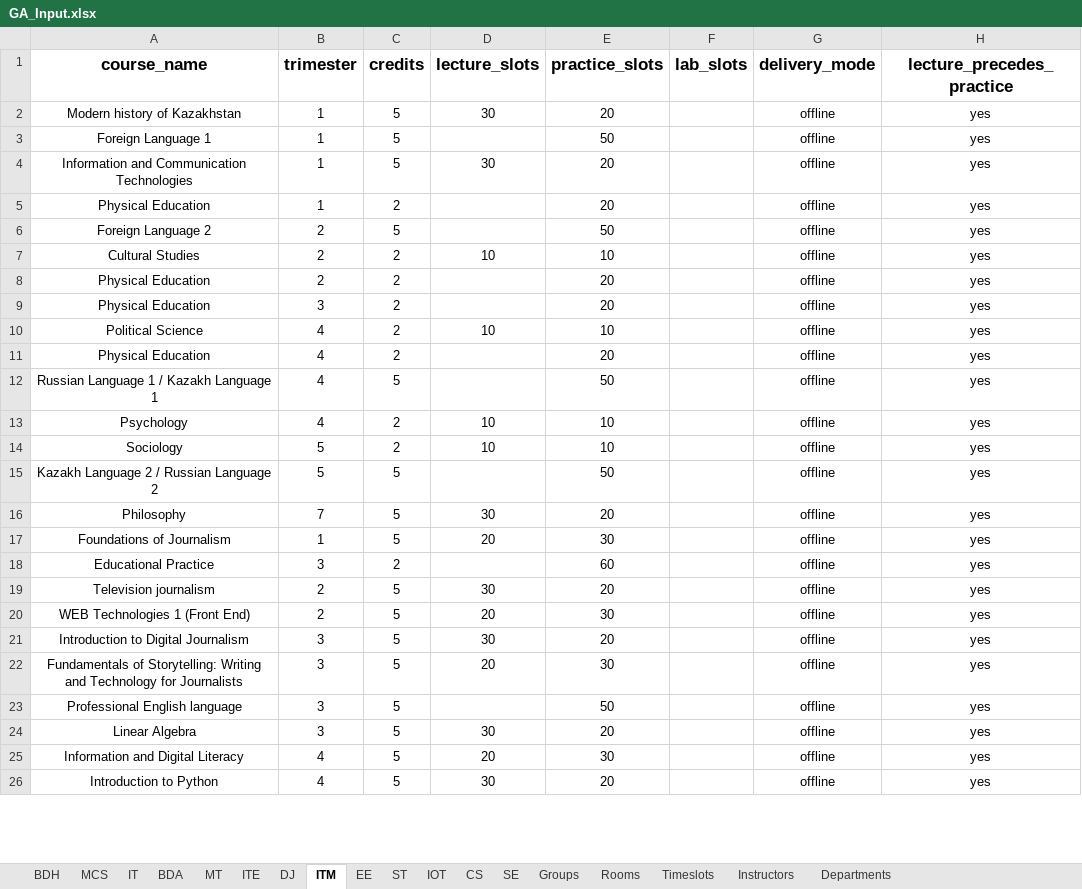
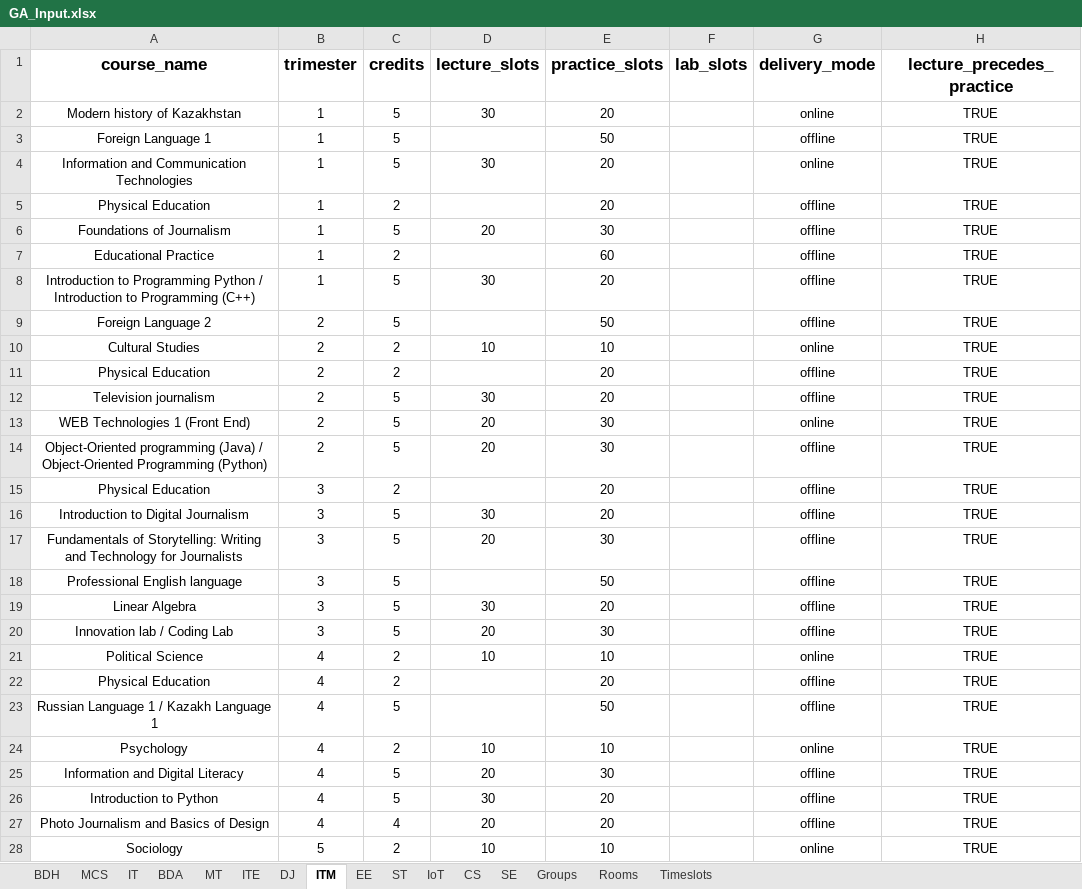
Before and after one commit to Almasmm/Automated-Schedule-Generation, an Excel workbook: inputs/GA_Input.xlsx, sheet ITM, drawn as a sheet; only a part is shown; values as stored, in another font and other column widths than the file's, no borders; removed rows and columns are numbered as before the commit, all else as after; the diff covers the shown part only; the diff names each change by its address in the sheet, - before the commit and + after, or states it on an @@ line.

```diff
--- a/inputs/GA_Input.xlsx (sheet ITM)
+++ b/inputs/GA_Input.xlsx (sheet ITM)
-sheet tab: IOT
+sheet tab: IoT
-sheet tab: Instructors
-sheet tab: Departments
-G2 (delivery_mode): offline
+G2 (delivery_mode): online
-H2:H5 (lecture_precedes_practice): yes
+H2:H5 (lecture_precedes_practice): TRUE
-G4 (delivery_mode): offline
+G4 (delivery_mode): online
+row 6: Foundations of Journalism | 1 | 5 | 20 | 30 |  | offline | TRUE
+row 7: Educational Practice | 1 | 2 |  | 60 |  | offline | TRUE
+row 8: Introduction to Programming Python / Introduction to Programming (C++) | 1 | 5 | 30 | 20 |  | offline | TRUE
-H9:H11 (lecture_precedes_practice): yes
+H9:H11 (lecture_precedes_practice): TRUE
-G10 (delivery_mode): offline
+G10 (delivery_mode): online
-row 9: Physical Education | 3 | 2 |  | 20 |  | offline | yes
-row 10: Political Science | 4 | 2 | 10 | 10 |  | offline | yes
-row 11: Physical Education | 4 | 2 |  | 20 |  | offline | yes
-row 12: Russian Language 1 / Kazakh Language 1 | 4 | 5 |  | 50 |  | offline | yes
-row 13: Psychology | 4 | 2 | 10 | 10 |  | offline | yes
-row 14: Sociology | 5 | 2 | 10 | 10 |  | offline | yes
-row 15: Kazakh Language 2 / Russian Language 2 | 5 | 5 |  | 50 |  | offline | yes
-row 16: Philosophy | 7 | 5 | 30 | 20 |  | offline | yes
-row 17: Foundations of Journalism | 1 | 5 | 20 | 30 |  | offline | yes
-row 18: Educational Practice | 3 | 2 |  | 60 |  | offline | yes
-H12:H13 (lecture_precedes_practice): yes
+H12:H13 (lecture_precedes_practice): TRUE
-G13 (delivery_mode): offline
+G13 (delivery_mode): online
+row 14: Object-Oriented programming (Java) / Object-Oriented Programming (Python) | 2 | 5 | 20 | 30 |  | offline | TRUE
+row 15: Physical Education | 3 | 2 |  | 20 |  | offline | TRUE
-H16:H19 (lecture_precedes_practice): yes
+H16:H19 (lecture_precedes_practice): TRUE
+row 20: Innovation lab / Coding Lab | 3 | 5 | 20 | 30 |  | offline | TRUE
+row 21: Political Science | 4 | 2 | 10 | 10 |  | online | TRUE
+row 22: Physical Education | 4 | 2 |  | 20 |  | offline | TRUE
+row 23: Russian Language 1 / Kazakh Language 1 | 4 | 5 |  | 50 |  | offline | TRUE
+row 24: Psychology | 4 | 2 | 10 | 10 |  | online | TRUE
-H25:H26 (lecture_precedes_practice): yes
+H25:H26 (lecture_precedes_practice): TRUE
+row 27: Photo Journalism and Basics of Design | 4 | 4 | 20 | 20 |  | offline | TRUE
+row 28: Sociology | 5 | 2 | 10 | 10 |  | online | TRUE
```
Also changed, not shown: 6 added rows, 8 removed rows and 23 edited cells elsewhere in this sheet, sheet SE, sheet MT, sheet BDA, sheet IoT, sheet DJ, sheet ITE, 8 more sheets, formulas that keep their value, 4 other files.
